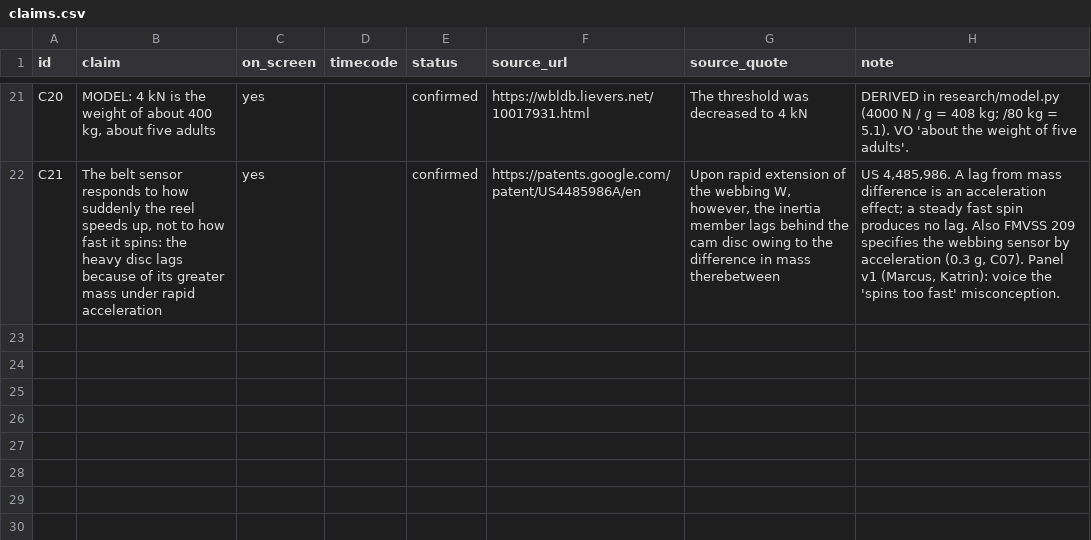
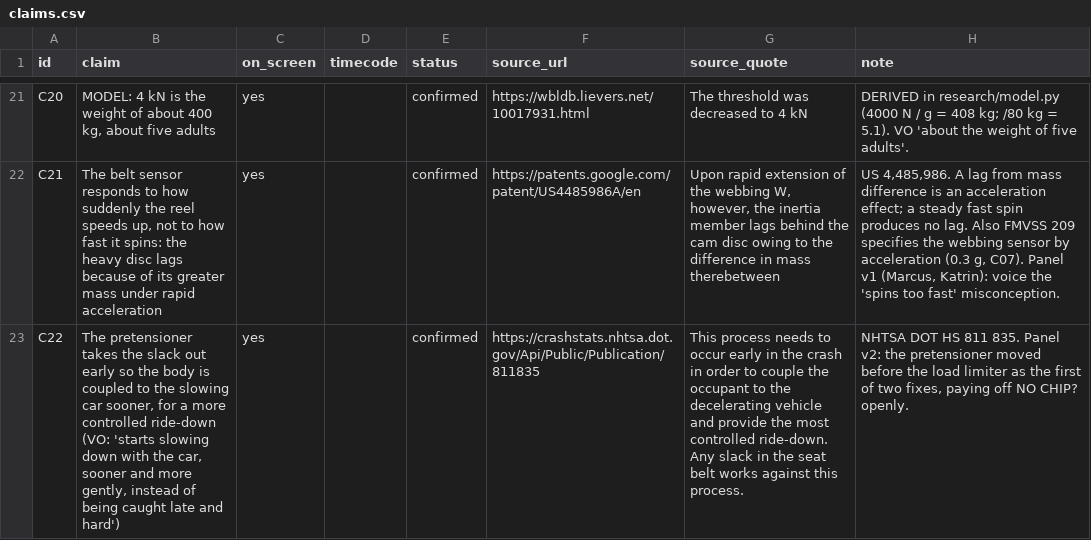
Before and after one commit to mkmk749278/The-Mechanical-Paradox, a CSV file: films/seatbelt-lock/claims.csv, drawn as a sheet; only a part is shown, gaps mark what is left out; the diff names each change by its address in the sheet, - before the commit and + after, or states it on an @@ line.

```diff
--- a/films/seatbelt-lock/claims.csv
+++ b/films/seatbelt-lock/claims.csv
+row 23: C22 | The pretensioner takes the slack out early so the body is coupled to the slowing car sooner, for a more controlled ride-down (VO: 'starts slowing down with the car, sooner and more gently, instead of being caught late and hard') | yes |  | confirmed | https://crashstats.nhtsa.dot.gov/Api/Public/Publication/811835 | This process needs to occur early in the crash in order to couple the occupant to the decelerating vehicle and provide the most controlled ride-down. Any slack in the seat belt works against this process. | NHTSA DOT HS 811 835. Panel v2: the pretensioner moved before the load limiter as the first of two fixes, paying off NO CHIP? openly.
```
Also changed, not shown: 3 other files.
